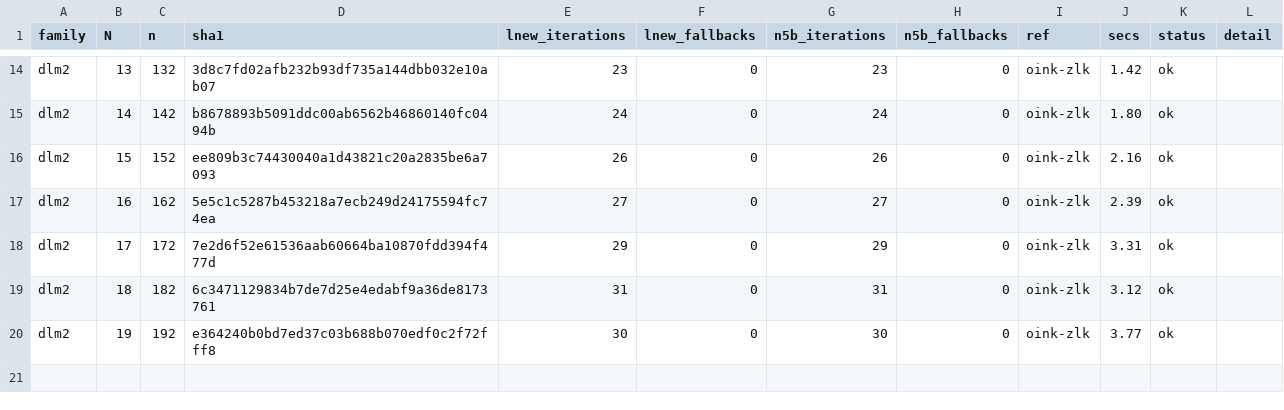
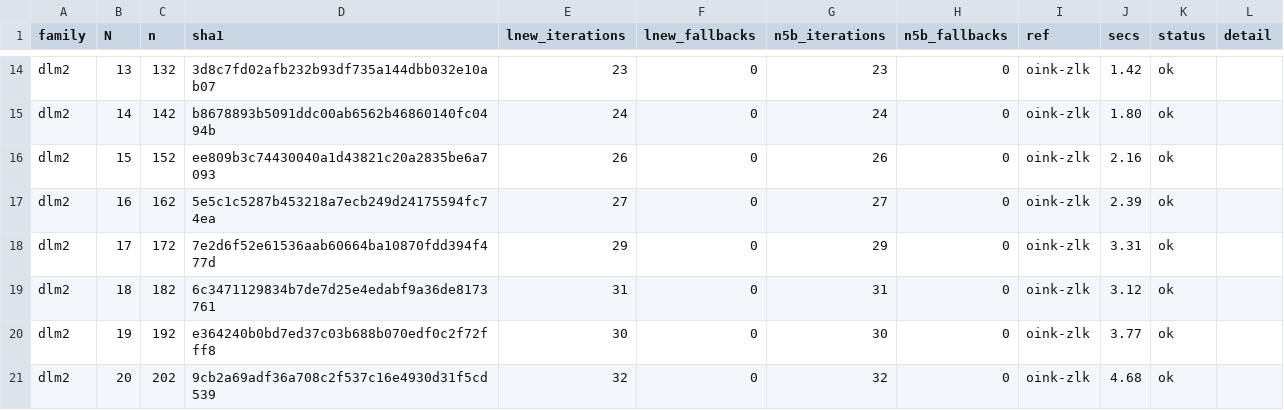
Before and after one commit to nano44/parity_games_challange, a CSV file: experiments/n5-second/results/dlm2.csv, drawn as a sheet; only a part is shown, gaps mark what is left out; the diff names each change by its address in the sheet, - before the commit and + after, or states it on an @@ line.

```diff
--- a/experiments/n5-second/results/dlm2.csv
+++ b/experiments/n5-second/results/dlm2.csv
+row 21: dlm2 | 20 | 202 | 9cb2a69adf36a708c2f537c16e4930d31f5cd539 | 32 | 0 | 32 | 0 | oink-zlk | 4.68 | ok
```
Also changed, not shown: experiments/n5-second/results/deeptrap.csv, experiments/n5-second/results/padsae.csv, 1 other file.
